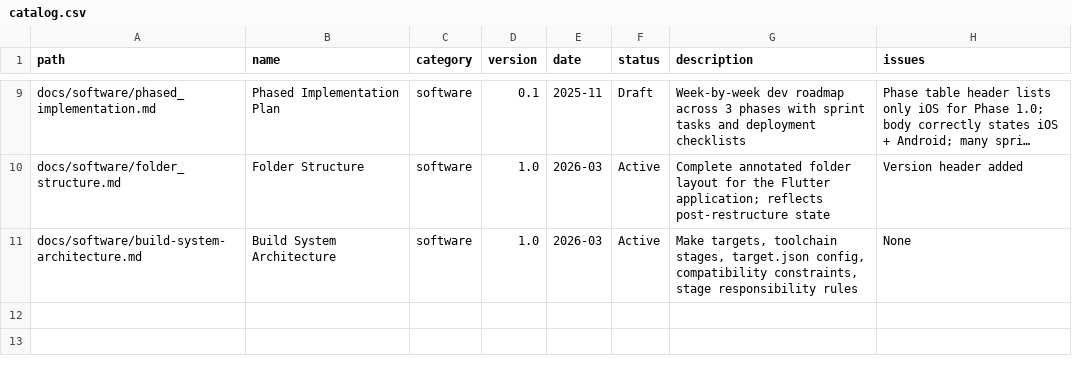
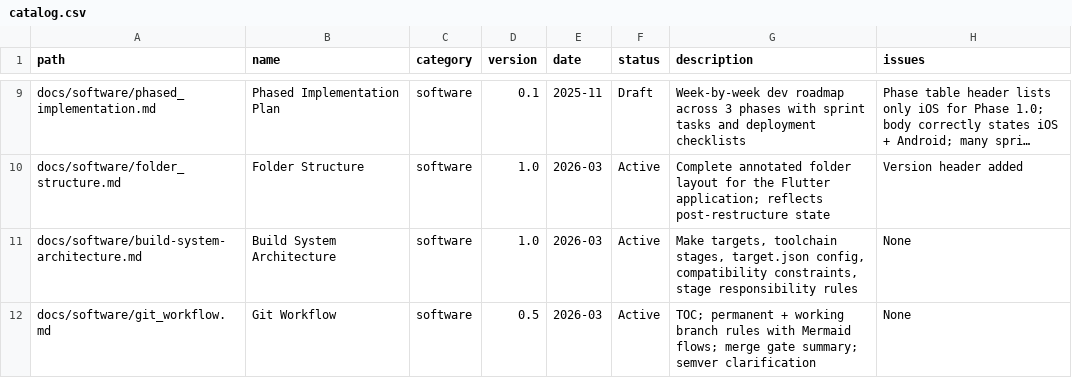
Before and after one commit to E-Brons/MyMantra, a CSV file: docs/catalog.csv, drawn as a sheet; only a part is shown, gaps mark what is left out; long unchanged cells end in ….

```diff
--- a/docs/catalog.csv
+++ b/docs/catalog.csv
@@ -11 +11,2 @@ docs/software/folder_structure.md,Folder Structure,software,1.0,2026-03,Active,C
 docs/software/build-system-architecture.md,Build System Architecture,software,1.0,2026-03,Active,"Make targets, toolchain stages, target.json config, compatibility constraints, stage responsibility rules",None
+docs/software/git_workflow.md,Git Workflow,software,0.5,2026-03,Active,"TOC; permanent + working branch rules with Mermaid flows; merge gate summary; semver clarification",None
```
Also changed, not shown: 3 other files.
